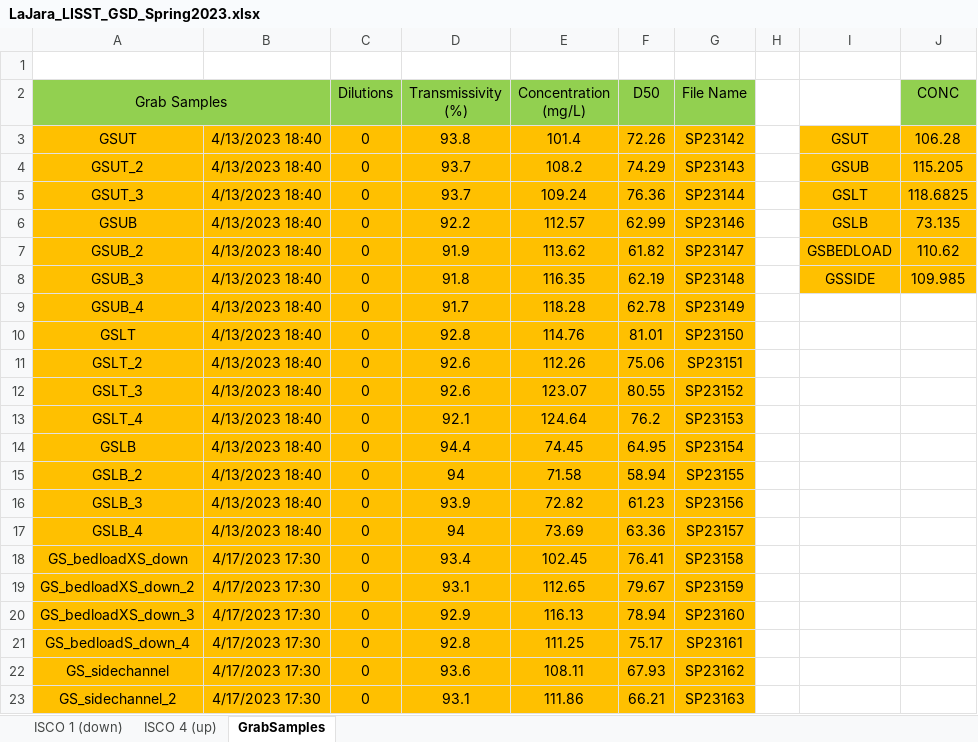
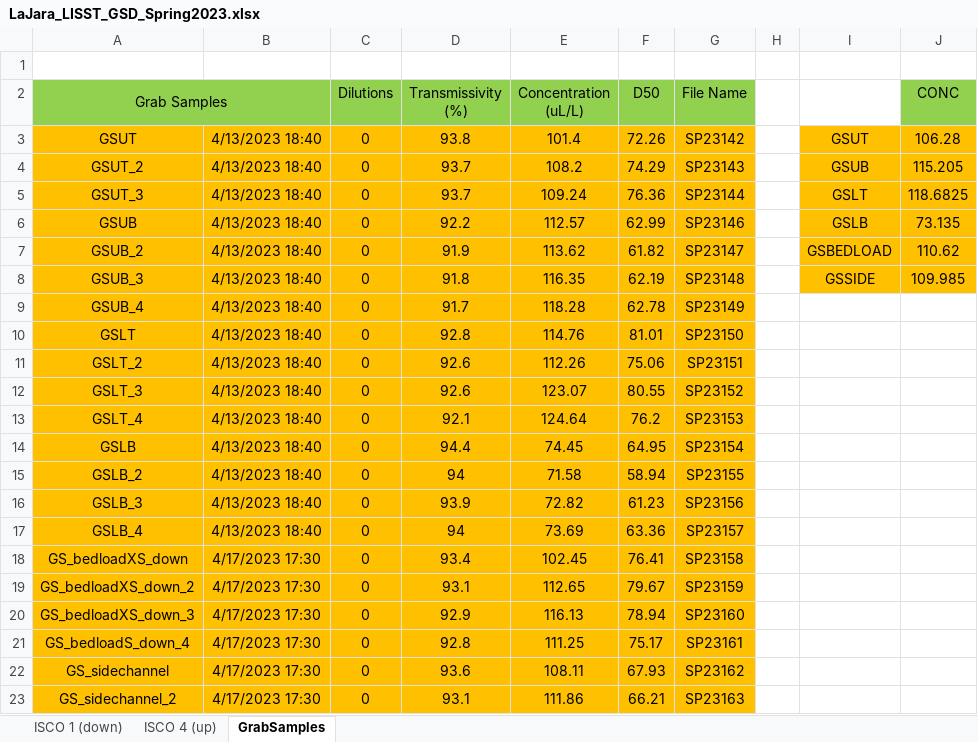
Before and after one commit to nicole-hucke/La_Jara, an Excel workbook: GSD/Water Samples/LaJara_LISST_GSD_Spring2023.xlsx, sheet GrabSamples, drawn as a sheet; only a part is shown; values as stored, in another font and other column widths than the file's, no borders; the diff names each change by its address in the sheet, - before the commit and + after, or states it on an @@ line.

```diff
--- a/GSD/Water Samples/LaJara_LISST_GSD_Spring2023.xlsx (sheet GrabSamples)
+++ b/GSD/Water Samples/LaJara_LISST_GSD_Spring2023.xlsx (sheet GrabSamples)
-E2: Concentration (mg/L)
+E2: Concentration (uL/L)
```
Also changed, not shown: charts or pictures, Hysteresis/Experiments-Summer2022/Exp2022_Hydrographs.xlsx, 1 other file.
